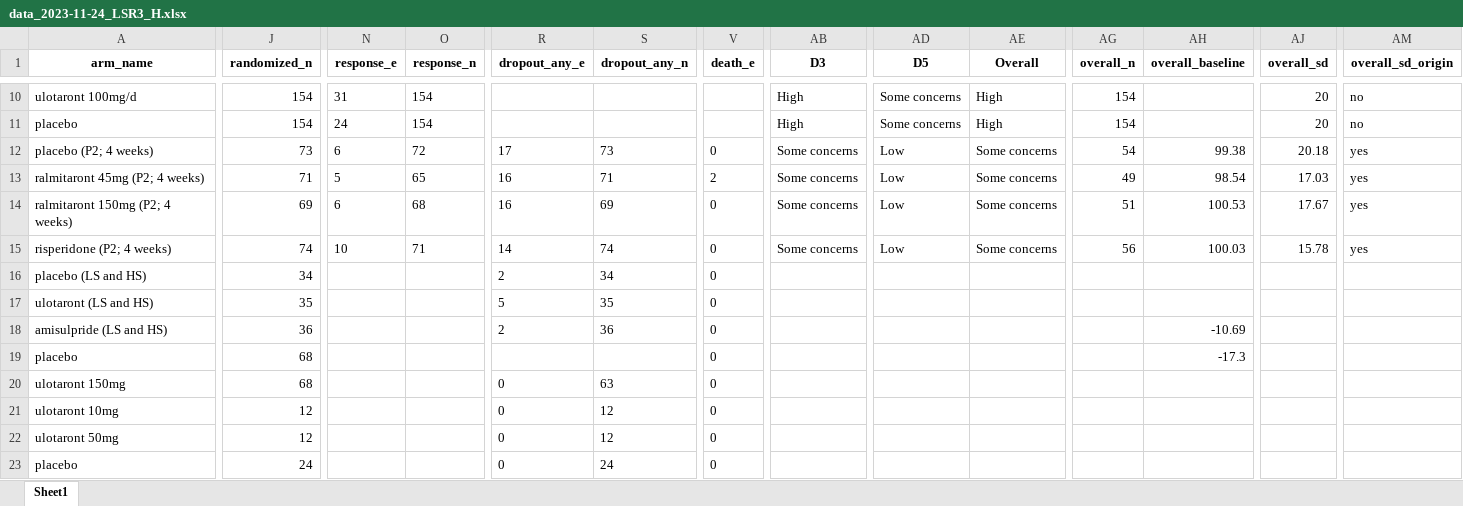
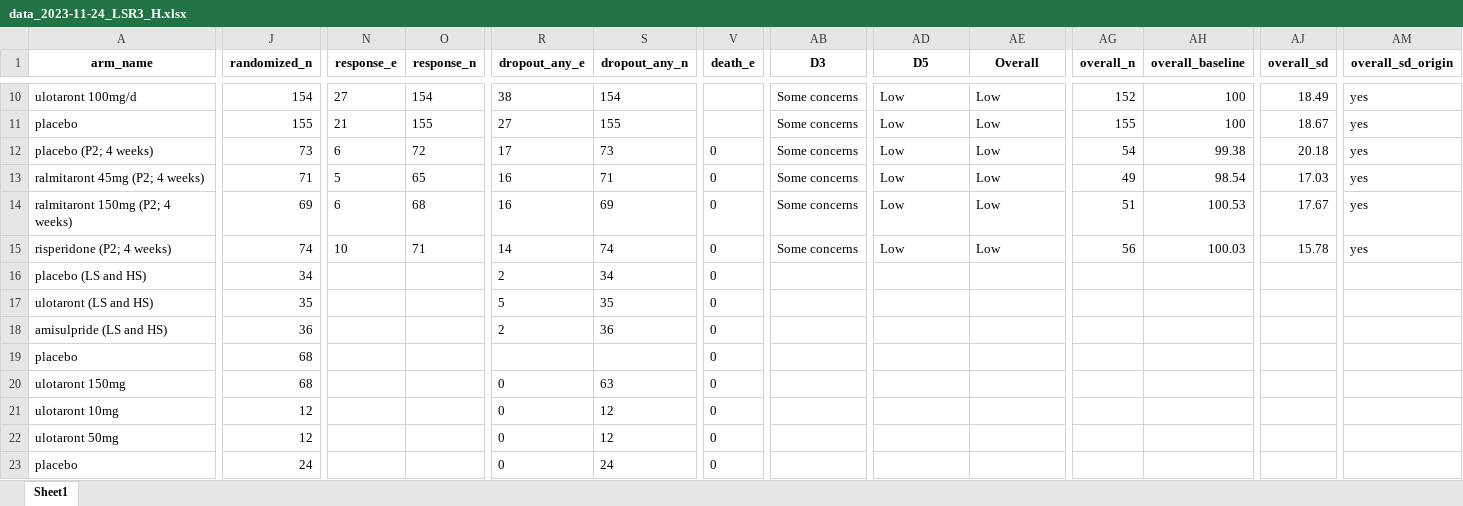
Before and after one commit to covidence/LSR3_taar1_H, an Excel workbook: data/data_2023-11-24_LSR3_H.xlsx, sheet Sheet1, drawn as a sheet; only a part is shown, gaps mark what is left out; values as stored, in another font and other column widths than the file's, no borders; the diff covers the shown part only; the diff names each change by its address in the sheet, - before the commit and + after, or states it on an @@ line.

```diff
--- a/data/data_2023-11-24_LSR3_H.xlsx (sheet Sheet1)
+++ b/data/data_2023-11-24_LSR3_H.xlsx (sheet Sheet1)
-N10 (response_e): 31
+N10 (response_e): 27
-R10 (dropout_any_e): (empty)
+R10 (dropout_any_e): 38
-S10 (dropout_any_n): (empty)
+S10 (dropout_any_n): 154
-AB10:AB11 (D3): High
+AB10:AB11 (D3): Some concerns
-AD10:AD11 (D5): Some concerns
+AD10:AD11 (D5): Low
-AE10:AE11 (Overall): High
+AE10:AE11 (Overall): Low
-AG10 (overall_n): 154
+AG10 (overall_n): 152
-AH10:AH11 (overall_baseline): (empty)
+AH10:AH11 (overall_baseline): 100
-AJ10 (overall_sd): 20
+AJ10 (overall_sd): 18.49
-AM10:AM11 (overall_sd_origin): no
+AM10:AM11 (overall_sd_origin): yes
-J11 (randomized_n): 154
+J11 (randomized_n): 155
-N11 (response_e): 24
+N11 (response_e): 21
-O11 (response_n): 154
+O11 (response_n): 155
-R11 (dropout_any_e): (empty)
+R11 (dropout_any_e): 27
-S11 (dropout_any_n): (empty)
+S11 (dropout_any_n): 155
-AG11 (overall_n): 154
+AG11 (overall_n): 155
-AJ11 (overall_sd): 20
+AJ11 (overall_sd): 18.67
-AE12:AE15 (Overall): Some concerns
+AE12:AE15 (Overall): Low
-V13 (death_e): 2
+V13 (death_e): 0
-AH18 (overall_baseline): -10.69
+AH18 (overall_baseline): (empty)
-AH19 (overall_baseline): -17.3
+AH19 (overall_baseline): (empty)
```
Also changed, not shown: 47 edited cells elsewhere in this sheet, data/LSR3_H_2023-11-24.xlsx, data/data_doses_2023-11-24_LSR3_H.xlsx, 6 other files.
